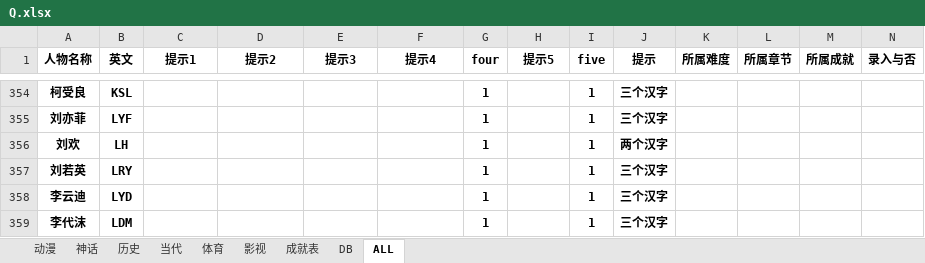
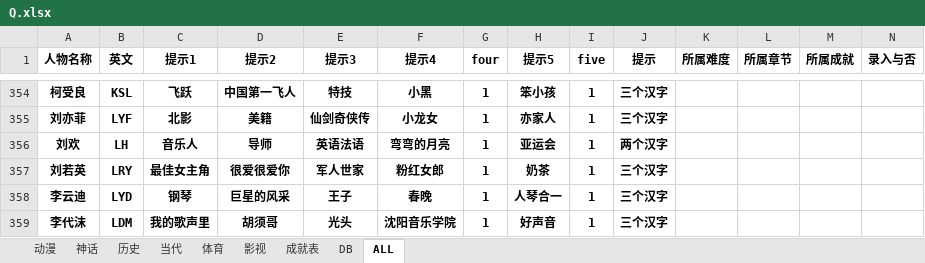
Before and after one commit to tracytheron/TaTaTa, an Excel workbook: Q/Q.xlsx, sheet ALL, drawn as a sheet; only a part is shown, gaps mark what is left out; values as stored, in another font and other column widths than the file's, no borders; the diff covers the shown part only; the diff names each change by its address in the sheet, - before the commit and + after, or states it on an @@ line.

```diff
--- a/Q/Q.xlsx (sheet ALL)
+++ b/Q/Q.xlsx (sheet ALL)
-C354 (提示1): (empty)
+C354 (提示1): 飞跃
-D354 (提示2): (empty)
+D354 (提示2): 中国第一飞人
-E354 (提示3): (empty)
+E354 (提示3): 特技
-F354 (提示4): (empty)
+F354 (提示4): 小黑
-H354 (提示5): (empty)
+H354 (提示5): 笨小孩
-C355 (提示1): (empty)
+C355 (提示1): 北影
-D355 (提示2): (empty)
+D355 (提示2): 美籍
-E355 (提示3): (empty)
+E355 (提示3): 仙剑奇侠传
-F355 (提示4): (empty)
+F355 (提示4): 小龙女
-H355 (提示5): (empty)
+H355 (提示5): 亦家人
-C356 (提示1): (empty)
+C356 (提示1): 音乐人
-D356 (提示2): (empty)
+D356 (提示2): 导师
-E356 (提示3): (empty)
+E356 (提示3): 英语法语
-F356 (提示4): (empty)
+F356 (提示4): 弯弯的月亮
-H356 (提示5): (empty)
+H356 (提示5): 亚运会
-C357 (提示1): (empty)
+C357 (提示1): 最佳女主角
-D357 (提示2): (empty)
+D357 (提示2): 很爱很爱你
-E357 (提示3): (empty)
+E357 (提示3): 军人世家
-F357 (提示4): (empty)
+F357 (提示4): 粉红女郎
-H357 (提示5): (empty)
+H357 (提示5): 奶茶
-C358 (提示1): (empty)
+C358 (提示1): 钢琴
-D358 (提示2): (empty)
+D358 (提示2): 巨星的风采
-E358 (提示3): (empty)
+E358 (提示3): 王子
-F358 (提示4): (empty)
+F358 (提示4): 春晚
-H358 (提示5): (empty)
+H358 (提示5): 人琴合一
-C359 (提示1): (empty)
+C359 (提示1): 我的歌声里
-D359 (提示2): (empty)
+D359 (提示2): 胡须哥
-E359 (提示3): (empty)
+E359 (提示3): 光头
-F359 (提示4): (empty)
+F359 (提示4): 沈阳音乐学院
-H359 (提示5): (empty)
+H359 (提示5): 好声音
```
Also changed, not shown: 70 edited cells elsewhere in this sheet.
